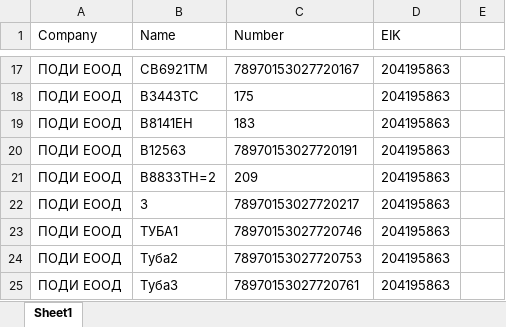
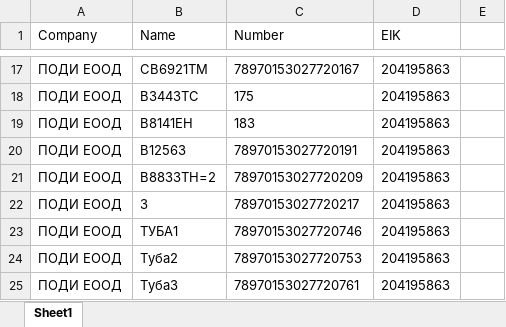
Before and after one commit to plamensve/eko, an Excel workbook: data/cards.xlsx, sheet Sheet1, drawn as a sheet; only a part is shown, gaps mark what is left out; values as stored, in another font and other column widths than the file's, no borders; the diff names each change by its address in the sheet, - before the commit and + after, or states it on an @@ line.

```diff
--- a/data/cards.xlsx (sheet Sheet1)
+++ b/data/cards.xlsx (sheet Sheet1)
-C21 (Number): 209
+C21 (Number): 78970153027720209
```
Also changed, not shown: history_prices/MAR/prices_23032026.xlsx, result/eko_transaction.xlsx, 2 other files.
